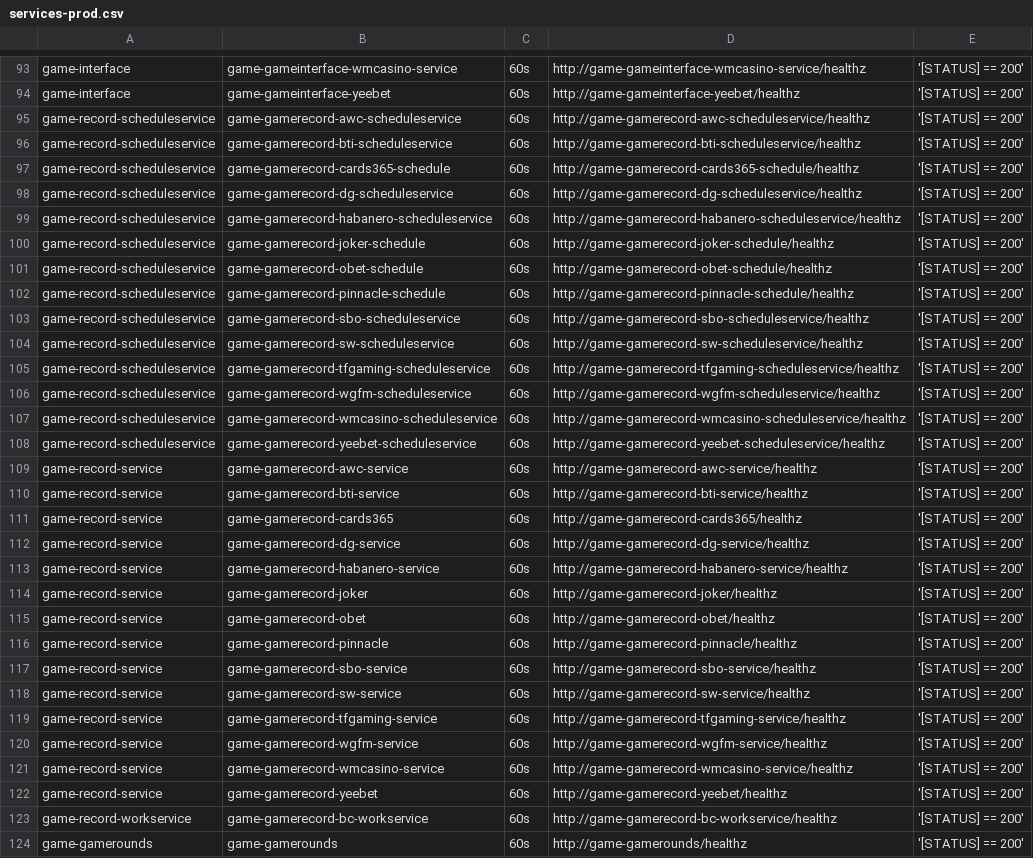
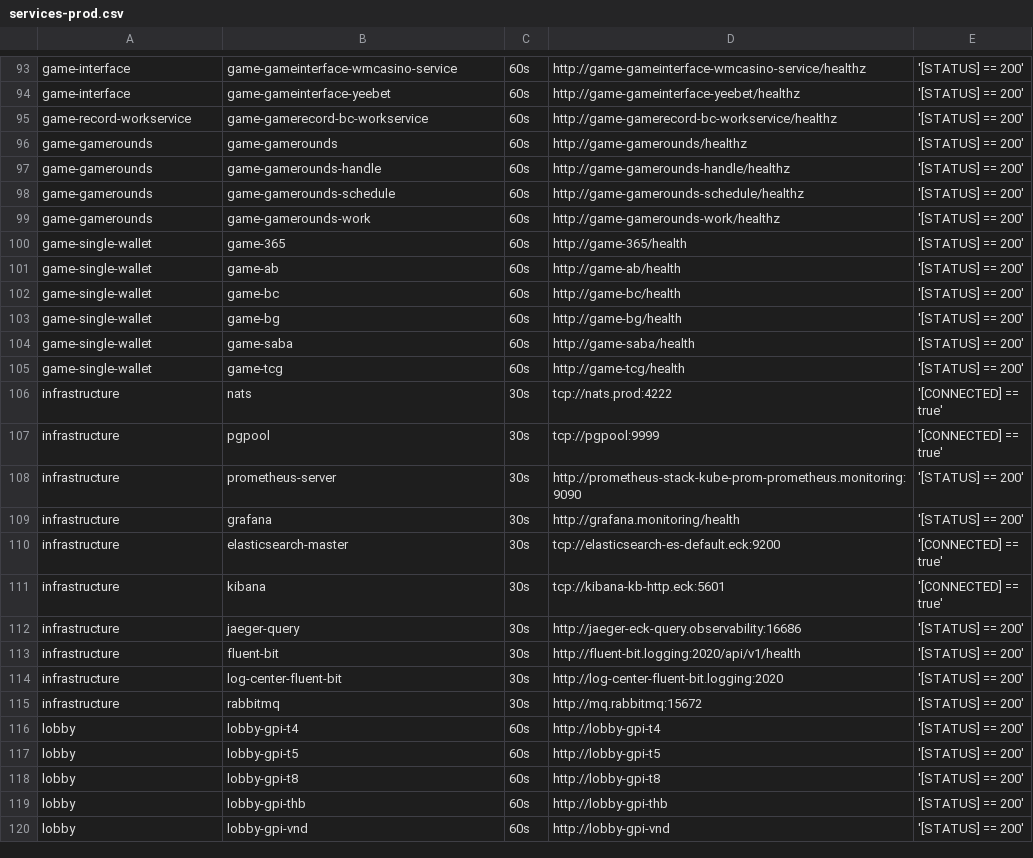
Before and after one commit to starixvn/tgs_rayprosoft_tgs.healthchecks.gatus, a CSV file: services/services-prod.csv, drawn as a sheet; only a part is shown, gaps mark what is left out; the shorter side is filled out with more unchanged rows.

Commit message:
delete game-record-scheduleservice delete game-record-service

```diff
--- a/services/services-prod.csv
+++ b/services/services-prod.csv
@@ -94,30 +94,2 @@ game-interface,game-gameinterface-wmcasino-service,60s,http://game-gameinterface
 game-interface,game-gameinterface-yeebet,60s,http://game-gameinterface-yeebet/healthz,'[STATUS] == 200'
-game-record-scheduleservice,game-gamerecord-awc-scheduleservice,60s,http://game-gamerecord-awc-scheduleservice/healthz,'[STATUS] == 200'
-game-record-scheduleservice,game-gamerecord-bti-scheduleservice,60s,http://game-gamerecord-bti-scheduleservice/healthz,'[STATUS] == 200'
-game-record-scheduleservice,game-gamerecord-cards365-schedule,60s,http://game-gamerecord-cards365-schedule/healthz,'[STATUS] == 200'
-game-record-scheduleservice,game-gamerecord-dg-scheduleservice,60s,http://game-gamerecord-dg-scheduleservice/healthz,'[STATUS] == 200'
-game-record-scheduleservice,game-gamerecord-habanero-scheduleservice,60s,http://game-gamerecord-habanero-scheduleservice/healthz,'[STATUS] == 200'
-game-record-scheduleservice,game-gamerecord-joker-schedule,60s,http://game-gamerecord-joker-schedule/healthz,'[STATUS] == 200'
-game-record-scheduleservice,game-gamerecord-obet-schedule,60s,http://game-gamerecord-obet-schedule/healthz,'[STATUS] == 200'
-game-record-scheduleservice,game-gamerecord-pinnacle-schedule,60s,http://game-gamerecord-pinnacle-schedule/healthz,'[STATUS] == 200'
-game-record-scheduleservice,game-gamerecord-sbo-scheduleservice,60s,http://game-gamerecord-sbo-scheduleservice/healthz,'[STATUS] == 200'
-game-record-scheduleservice,game-gamerecord-sw-scheduleservice,60s,http://game-gamerecord-sw-scheduleservice/healthz,'[STATUS] == 200'
-game-record-scheduleservice,game-gamerecord-tfgaming-scheduleservice,60s,http://game-gamerecord-tfgaming-scheduleservice/healthz,'[STATUS] == 200'
-game-record-scheduleservice,game-gamerecord-wgfm-scheduleservice,60s,http://game-gamerecord-wgfm-scheduleservice/healthz,'[STATUS] == 200'
-game-record-scheduleservice,game-gamerecord-wmcasino-scheduleservice,60s,http://game-gamerecord-wmcasino-scheduleservice/healthz,'[STATUS] == 200'
-game-record-scheduleservice,game-gamerecord-yeebet-scheduleservice,60s,http://game-gamerecord-yeebet-scheduleservice/healthz,'[STATUS] == 200'
-game-record-service,game-gamerecord-awc-service,60s,http://game-gamerecord-awc-service/healthz,'[STATUS] == 200'
-game-record-service,game-gamerecord-bti-service,60s,http://game-gamerecord-bti-service/healthz,'[STATUS] == 200'
-game-record-service,game-gamerecord-cards365,60s,http://game-gamerecord-cards365/healthz,'[STATUS] == 200'
-game-record-service,game-gamerecord-dg-service,60s,http://game-gamerecord-dg-service/healthz,'[STATUS] == 200'
-game-record-service,game-gamerecord-habanero-service,60s,http://game-gamerecord-habanero-service/healthz,'[STATUS] == 200'
-game-record-service,game-gamerecord-joker,60s,http://game-gamerecord-joker/healthz,'[STATUS] == 200'
-game-record-service,game-gamerecord-obet,60s,http://game-gamerecord-obet/healthz,'[STATUS] == 200'
-game-record-service,game-gamerecord-pinnacle,60s,http://game-gamerecord-pinnacle/healthz,'[STATUS] == 200'
-game-record-service,game-gamerecord-sbo-service,60s,http://game-gamerecord-sbo-service/healthz,'[STATUS] == 200'
-game-record-service,game-gamerecord-sw-service,60s,http://game-gamerecord-sw-service/healthz,'[STATUS] == 200'
-game-record-service,game-gamerecord-tfgaming-service,60s,http://game-gamerecord-tfgaming-service/healthz,'[STATUS] == 200'
-game-record-service,game-gamerecord-wgfm-service,60s,http://game-gamerecord-wgfm-service/healthz,'[STATUS] == 200'
-game-record-service,game-gamerecord-wmcasino-service,60s,http://game-gamerecord-wmcasino-service/healthz,'[STATUS] == 200'
-game-record-service,game-gamerecord-yeebet,60s,http://game-gamerecord-yeebet/healthz,'[STATUS] == 200'
 game-record-workservice,game-gamerecord-bc-workservice,60s,http://game-gamerecord-bc-workservice/healthz,'[STATUS] == 200'
```
